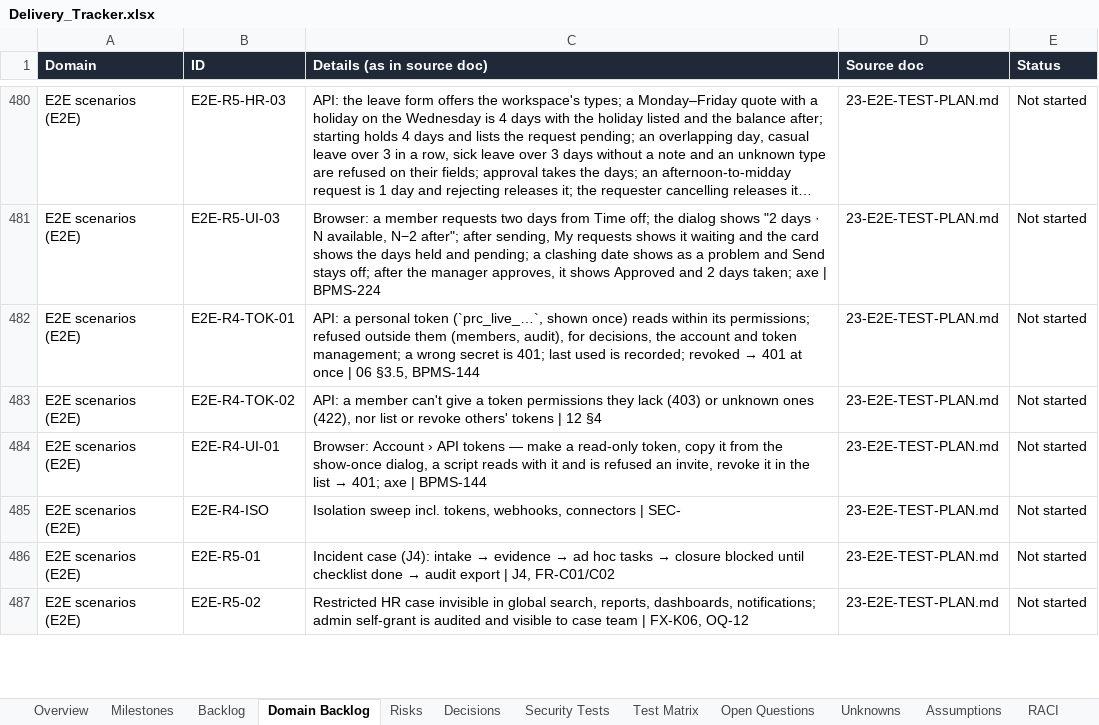
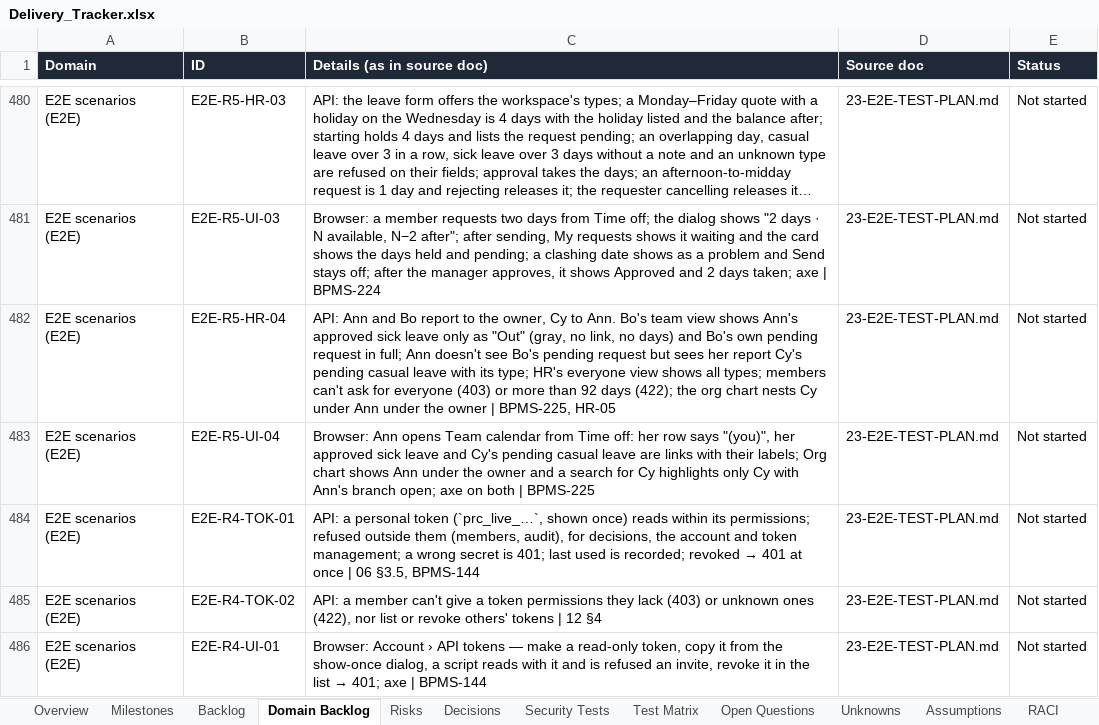
Before and after one commit to CasualOffice/Procera, an Excel workbook: trackers/Delivery_Tracker.xlsx, sheet Domain Backlog, drawn as a sheet; only a part is shown, gaps mark what is left out; the shorter side is filled out with more unchanged rows; long unchanged cells end in …; values as stored, in another font and other column widths than the file's, no borders; table styles not drawn; the diff names each change by its address in the sheet, - before the commit and + after, or states it on an @@ line.

Commit message:
feat(hr): team calendar and org chart (BPMS-225)
GET /team-calendar by team, department, location or (HR) everyone, with
holidays and work weeks per location; privacy by reporting line: the
person, their manager chain and HR see the type, days, pending requests
and a link, colleagues see approved time off as Out. GET /org-chart with
out-today. Team calendar month grid (sticky names, days off and holidays,
half days, pending striped, opens at today) and an Org chart tree with
search, under Time off area tabs. E2E-R5-HR-04, E2E-R5-UI-04; the
isolation sweep checks a foreign department id is 404.

Signed-off-by: sachin sarwa <schnsrw@gmail.com>

```diff
--- a/trackers/Delivery_Tracker.xlsx (sheet Domain Backlog)
+++ b/trackers/Delivery_Tracker.xlsx (sheet Domain Backlog)
+row 482: E2E scenarios (E2E) | E2E-R5-HR-04 | API: Ann and Bo report to the owner, Cy to Ann. Bo's team view shows Ann's approved sick leave only as "Out" (gray, no link, no days) and Bo's own pending request in full; Ann doesn't see Bo's pending request but sees her report Cy's pending casual leave with its type; HR's everyone view shows all types; members can't ask for everyone (403) or more than 92 days (422); the org chart nests Cy under Ann under the owner | BPMS-225, HR-05 | 23-E2E-TEST-PLAN.md | Not started
+row 483: E2E scenarios (E2E) | E2E-R5-UI-04 | Browser: Ann opens Team calendar from Time off: her row says "(you)", her approved sick leave and Cy's pending casual leave are links with their labels; Org chart shows Ann under the owner and a search for Cy highlights only Cy with Ann's branch open; axe on both | BPMS-225 | 23-E2E-TEST-PLAN.md | Not started
```
Also changed, not shown: sheet Backlog, 23 other files.
